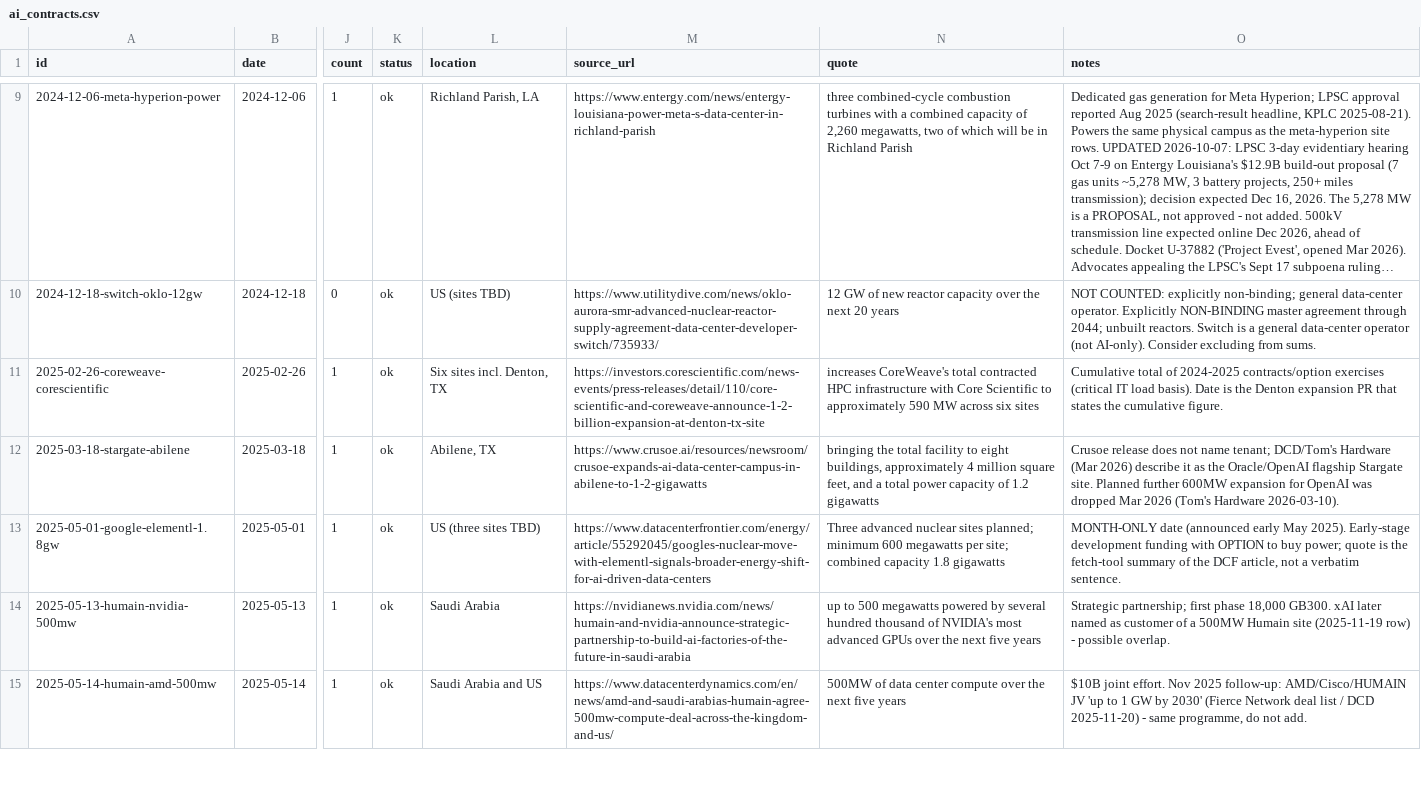
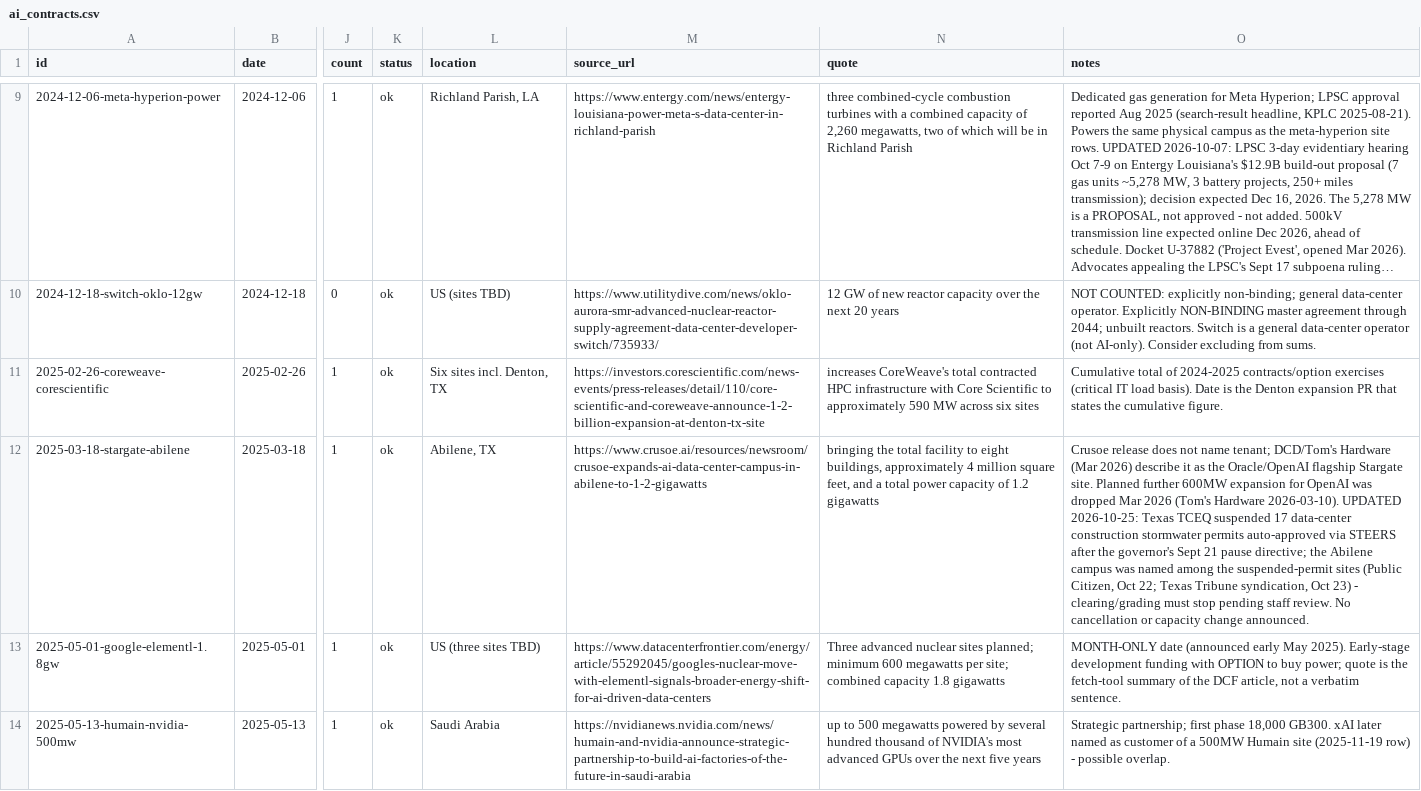
Before and after one commit to zhopan77/ai-contracts-ledger, a CSV file: ai_contracts.csv, drawn as a sheet; only a part is shown, gaps mark what is left out; the shorter side is filled out with more unchanged rows; long unchanged cells end in …; the diff covers the shown part only; the diff names each change by its address in the sheet, - before the commit and + after, or states it on an @@ line.

Commit message:
Daily review 2026-10-25: +2 rows, 3 updated

```diff
--- a/ai_contracts.csv
+++ b/ai_contracts.csv
-O12 (notes): …Hardware 2026-03-10).
+O12 (notes): …Hardware 2026-03-10). UPDATED 2026-10-25: Texas TCEQ suspended 17 data-center construction stormwater permits auto-approved via STEERS after the governor's Sept 21 pause directive; the Abilene campus was named among the suspended-permit sites (Public Citizen, Oct 22; Texas Tribune syndication, Oct 23) - clearing/grading must stop pending staff review. No cancellation or capacity change announced.
```
Also changed, not shown: 2 added rows and 2 edited cells elsewhere in this file.
